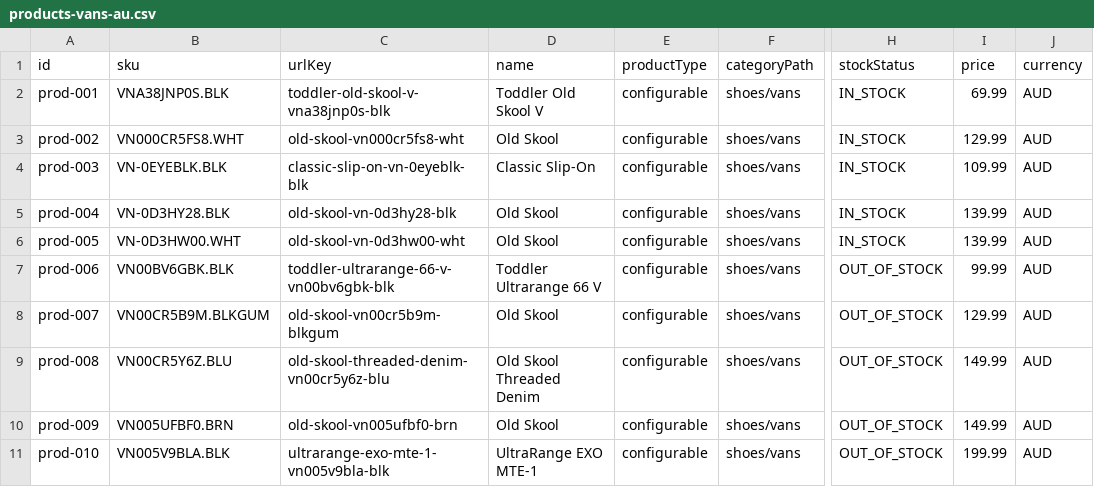
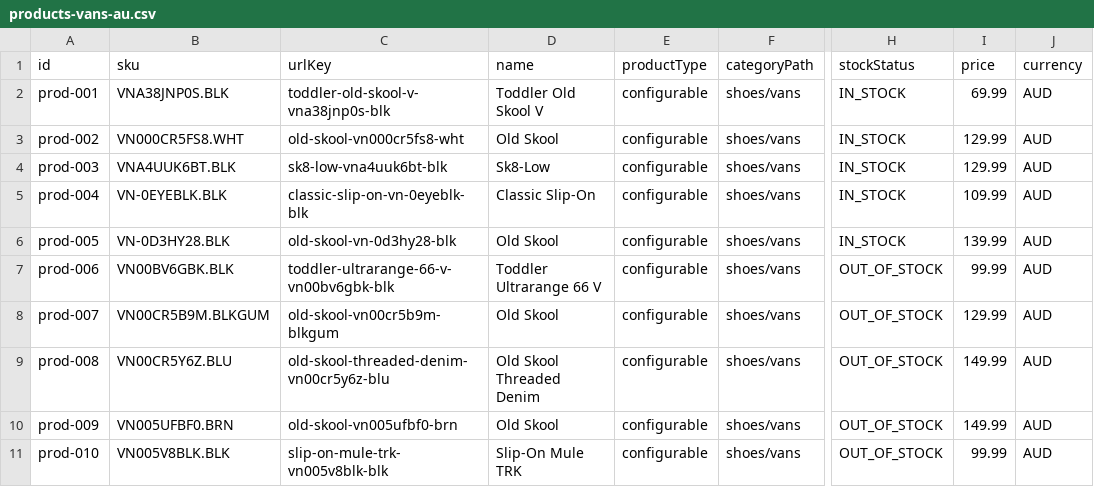
Before and after one commit to hoanglk12/k6-ecommerce-framework, a CSV file: src/data/products-vans-au.csv, drawn as a sheet; only a part is shown, gaps mark what is left out; the diff names each change by its address in the sheet, - before the commit and + after, or states it on an @@ line.

```diff
--- a/src/data/products-vans-au.csv
+++ b/src/data/products-vans-au.csv
-B4 (sku): VN-0EYEBLK.BLK
+B4 (sku): VNA4UUK6BT.BLK
-C4 (urlKey): classic-slip-on-vn-0eyeblk-blk
+C4 (urlKey): sk8-low-vna4uuk6bt-blk
-D4 (name): Classic Slip-On
+D4 (name): Sk8-Low
-I4 (price): 109.99
+I4 (price): 129.99
-B5 (sku): VN-0D3HY28.BLK
+B5 (sku): VN-0EYEBLK.BLK
-C5 (urlKey): old-skool-vn-0d3hy28-blk
+C5 (urlKey): classic-slip-on-vn-0eyeblk-blk
-D5 (name): Old Skool
+D5 (name): Classic Slip-On
-I5 (price): 139.99
+I5 (price): 109.99
-B6 (sku): VN-0D3HW00.WHT
+B6 (sku): VN-0D3HY28.BLK
-C6 (urlKey): old-skool-vn-0d3hw00-wht
+C6 (urlKey): old-skool-vn-0d3hy28-blk
-B11 (sku): VN005V9BLA.BLK
+B11 (sku): VN005V8BLK.BLK
-C11 (urlKey): ultrarange-exo-mte-1-vn005v9bla-blk
+C11 (urlKey): slip-on-mule-trk-vn005v8blk-blk
-D11 (name): UltraRange EXO MTE-1
+D11 (name): Slip-On Mule TRK
-I11 (price): 199.99
+I11 (price): 99.99
```
Also changed, not shown: src/data/products-drmartens-au.csv, src/data/products-platypus-au.csv, 9 other files.
